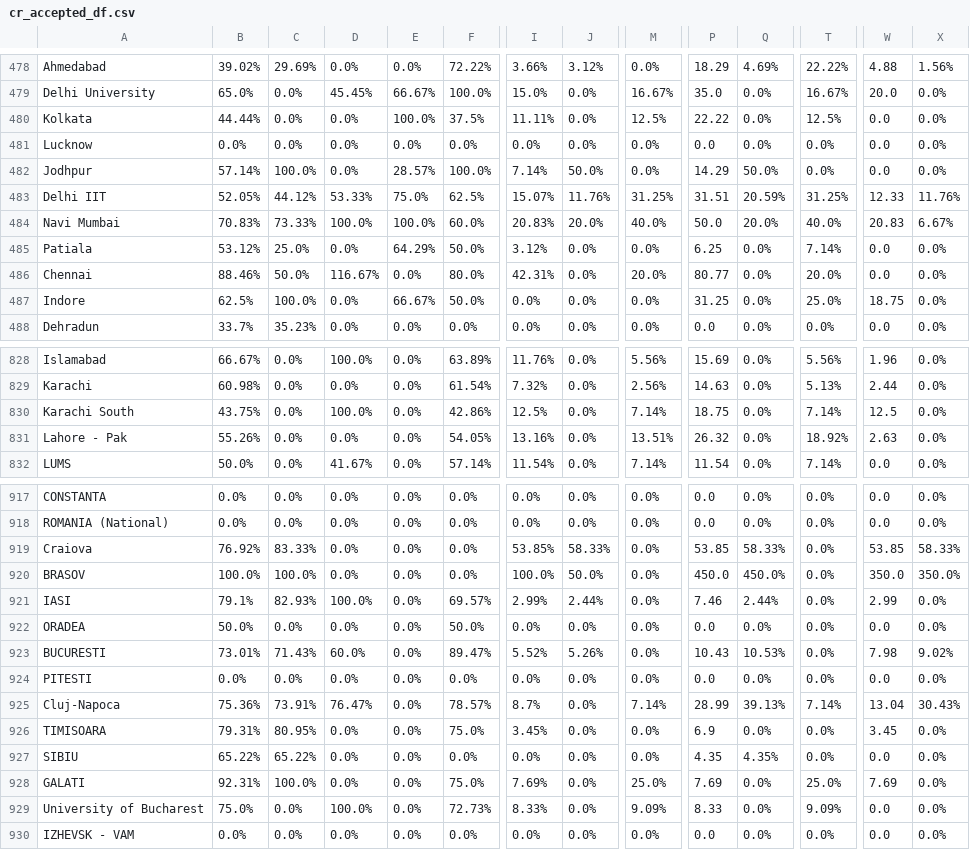
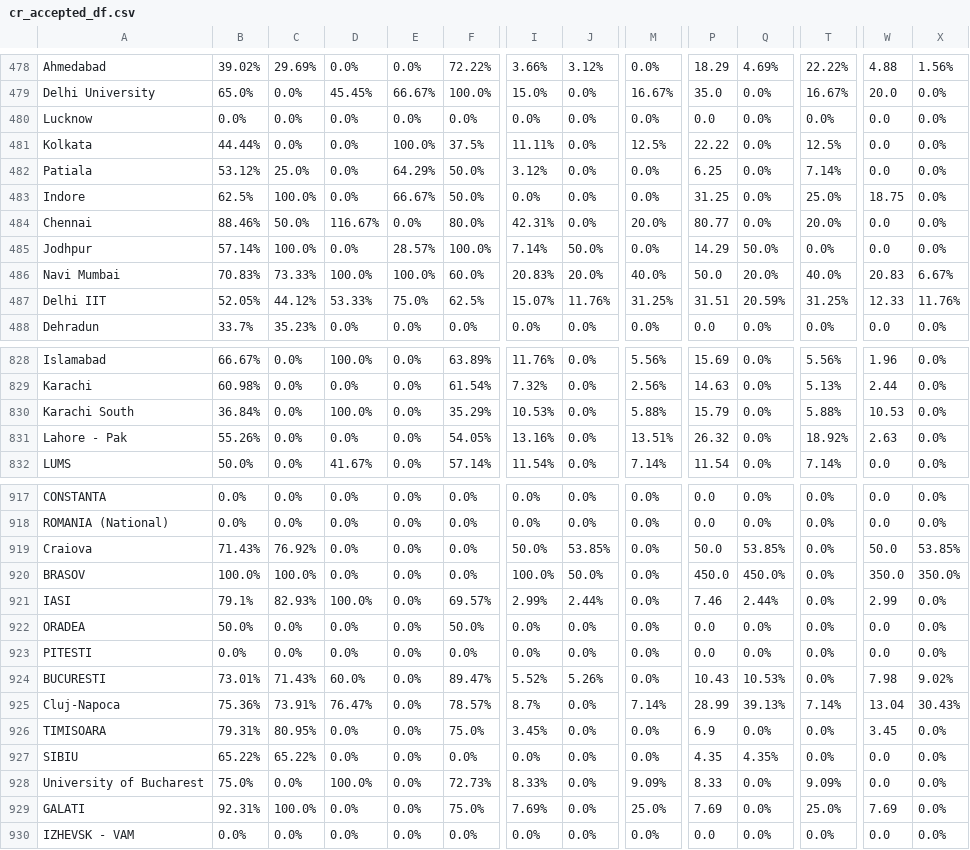
Before and after one commit to AIESEC-LK/data-pipeline, a CSV file: cr_accepted_df.csv, drawn as a sheet; only a part is shown, gaps mark what is left out; the diff covers the shown part only; the diff names each change by its address in the sheet, - before the commit and + after, or states it on an @@ line.

```diff
--- a/cr_accepted_df.csv
+++ b/cr_accepted_df.csv
@@ row 481 moved to row 480: Lucknow @@
@@ row 485 moved to row 482: Patiala @@
@@ row 487 moved to row 483: Indore @@
@@ row 486 moved to row 484: Chennai @@
@@ row 484 moved to row 486: Navi Mumbai @@
-B830: 43.75%
+B830: 36.84%
-F830: 42.86%
+F830: 35.29%
-I830: 12.5%
+I830: 10.53%
-M830: 7.14%
+M830: 5.88%
-P830: 18.75
+P830: 15.79
-T830: 7.14%
+T830: 5.88%
-W830: 12.5
+W830: 10.53
-B919: 76.92%
+B919: 71.43%
-C919: 83.33%
+C919: 76.92%
-I919: 53.85%
+I919: 50.0%
-J919: 58.33%
+J919: 53.85%
-P919: 53.85
+P919: 50.0
-Q919: 58.33%
+Q919: 53.85%
-W919: 53.85
+W919: 50.0
-X919: 58.33%
+X919: 53.85%
@@ row 924 moved to row 923: PITESTI @@
@@ row 929 moved to row 928: University of Bucharest @@
```
Also changed, not shown: 50 moved rows elsewhere in this file, abs_df.csv, cr_applicant_df.csv, 3 other files.
